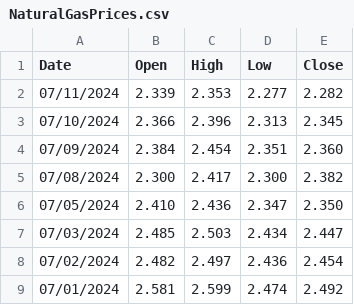
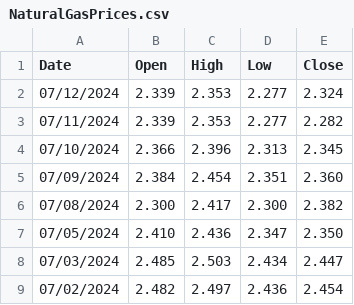
Before and after one commit to garrettkmoody/DerivativesTrader, a CSV file: HistoricalData/CommodityPrices/NaturalGasPrices.csv, drawn as a sheet; only a part is shown; the shorter side is filled out with more unchanged rows.

```diff
--- a/HistoricalData/CommodityPrices/NaturalGasPrices.csv
+++ b/HistoricalData/CommodityPrices/NaturalGasPrices.csv
@@ -1,2 +1,3 @@
 Date,Open,High,Low,Close
+07/12/2024,"2.339","2.353","2.277","2.324"
 07/11/2024,"2.339","2.353","2.277","2.282"
```
Also changed, not shown: HistoricalData/CommodityPrices/CopperPrices.csv, HistoricalData/CommodityPrices/GoldPrices.csv, 8 other files.
